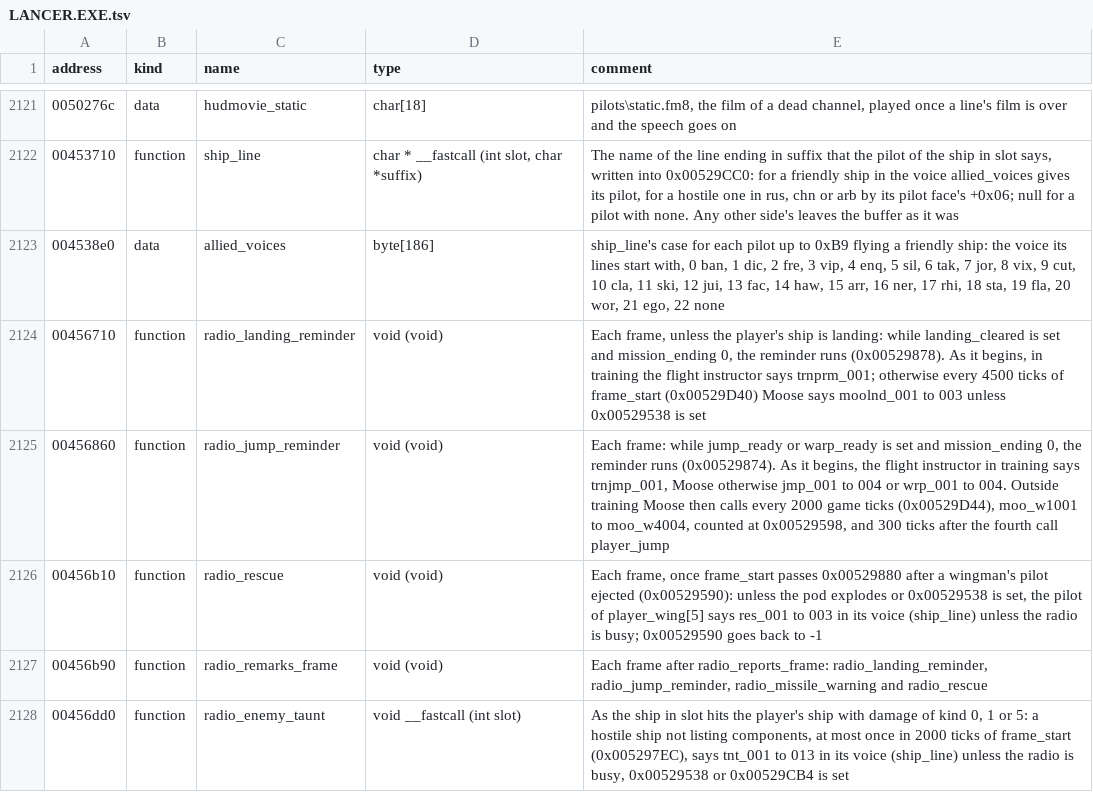
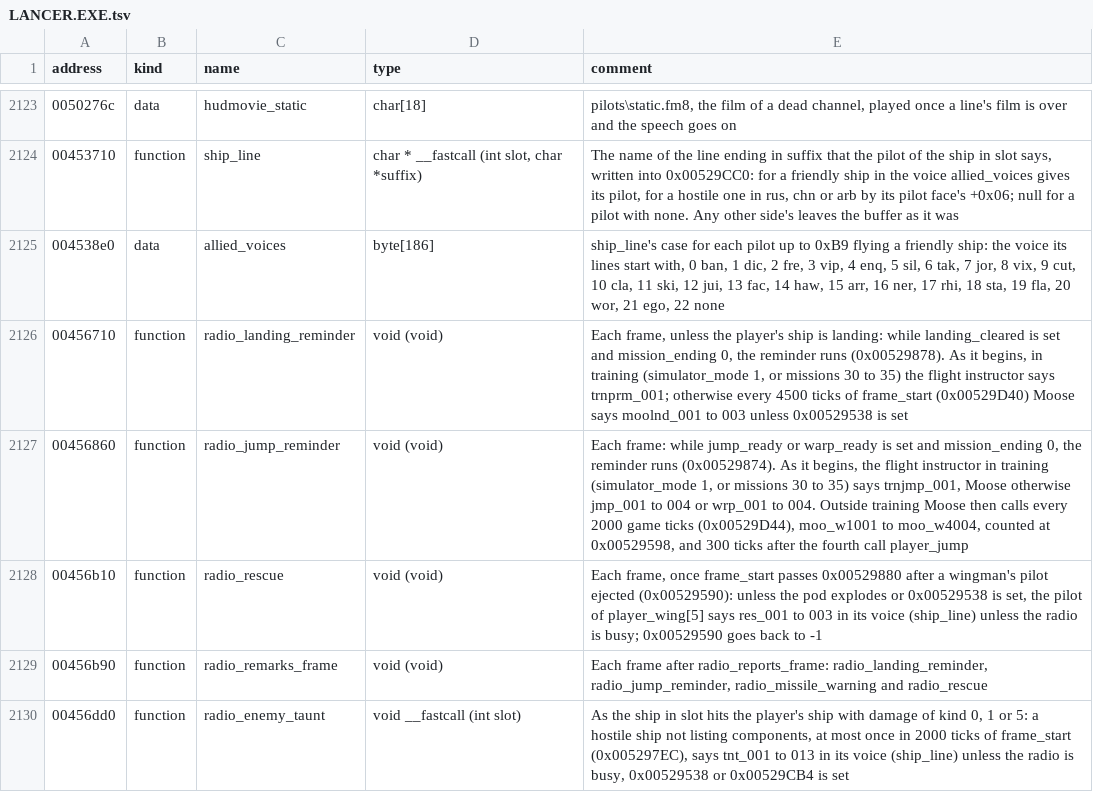
Before and after one commit to OpenReliant/openreliant, a TSV file: ghidra/names/LANCER.EXE.tsv, drawn as a sheet; only a part is shown, gaps mark what is left out; the diff covers the shown part only.

Commit message:
chore: name what the training, the Ripper and the worm ride read
The last three ports read globals and strings the names table didn't have, and changed what some of
its descriptions should say. The table now names the Ripper's thrusters and back pincers, and the
never-written global of create_object's simulator rule; and its descriptions of node_draw,
mission_frame, camera_set_view, hud_missile_lock, wgate_riding and the radio's training lines say
what those ports found. make ghidra-annotate applies it with 0 failed.

The Ripper's back pincers were listed twice, for its glows and for its tractor beams; the beams now
take the glows' list.

```diff
--- a/ghidra/names/LANCER.EXE.tsv
+++ b/ghidra/names/LANCER.EXE.tsv
@@ -2123,4 +2125,4 @@ address	kind	name	type	comment
 004538e0	data	allied_voices	byte[186]	ship_line's case for each pilot up to 0xB9 flying a friendly ship: the voice its lines start with, 0 ban, 1 dic, 2 fre, 3 vip, 4 enq, 5 sil, 6 tak, 7 jor, 8 vix, 9 cut, 10 cla, 11 ski, 12 jui, 13 fac, 14 haw, 15 arr, 16 ner, 17 rhi, 18 sta, 19 fla, 20 wor, 21 ego, 22 none
-00456710	function	radio_landing_reminder	void (void)	Each frame, unless the player's ship is landing: while landing_cleared is set and mission_ending 0, the reminder runs (0x00529878). As it begins, in training the flight instructor says trnprm_001; otherwise every 4500 ticks of frame_start (0x00529D40) Moose says moolnd_001 to 003 unless 0x00529538 is set
-00456860	function	radio_jump_reminder	void (void)	Each frame: while jump_ready or warp_ready is set and mission_ending 0, the reminder runs (0x00529874). As it begins, the flight instructor in training says trnjmp_001, Moose otherwise jmp_001 to 004 or wrp_001 to 004. Outside training Moose then calls every 2000 game ticks (0x00529D44), moo_w1001 to moo_w4004, counted at 0x00529598, and 300 ticks after the fourth call player_jump
+00456710	function	radio_landing_reminder	void (void)	Each frame, unless the player's ship is landing: while landing_cleared is set and mission_ending 0, the reminder runs (0x00529878). As it begins, in training (simulator_mode 1, or missions 30 to 35) the flight instructor says trnprm_001; otherwise every 4500 ticks of frame_start (0x00529D40) Moose says moolnd_001 to 003 unless 0x00529538 is set
+00456860	function	radio_jump_reminder	void (void)	Each frame: while jump_ready or warp_ready is set and mission_ending 0, the reminder runs (0x00529874). As it begins, the flight instructor in training (simulator_mode 1, or missions 30 to 35) says trnjmp_001, Moose otherwise jmp_001 to 004 or wrp_001 to 004. Outside training Moose then calls every 2000 game ticks (0x00529D44), moo_w1001 to moo_w4004, counted at 0x00529598, and 300 ticks after the fourth call player_jump
 00456b10	function	radio_rescue	void (void)	Each frame, once frame_start passes 0x00529880 after a wingman's pilot ejected (0x00529590): unless the pod explodes or 0x00529538 is set, the pilot of player_wing[5] says res_001 to 003 in its voice (ship_line) unless the radio is busy; 0x00529590 goes back to -1
```
Also changed, not shown: 3 added rows and 7 edited cells elsewhere in this file, 2 other files.
